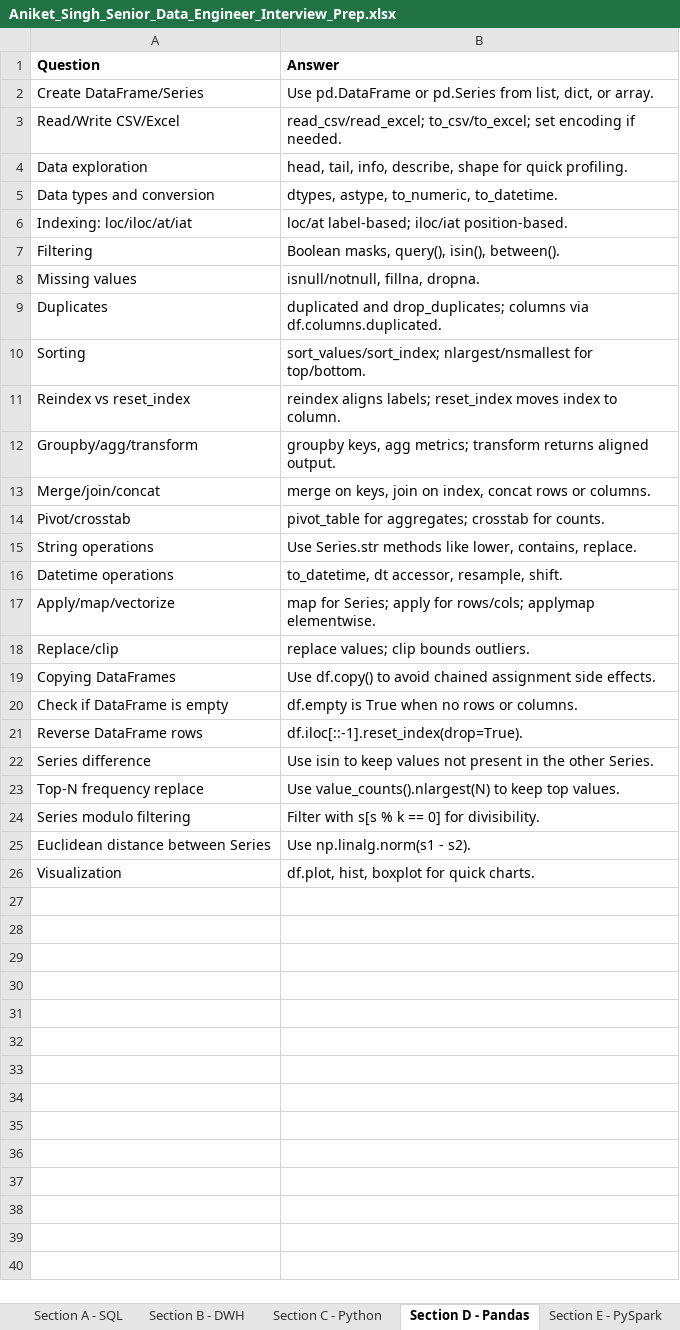
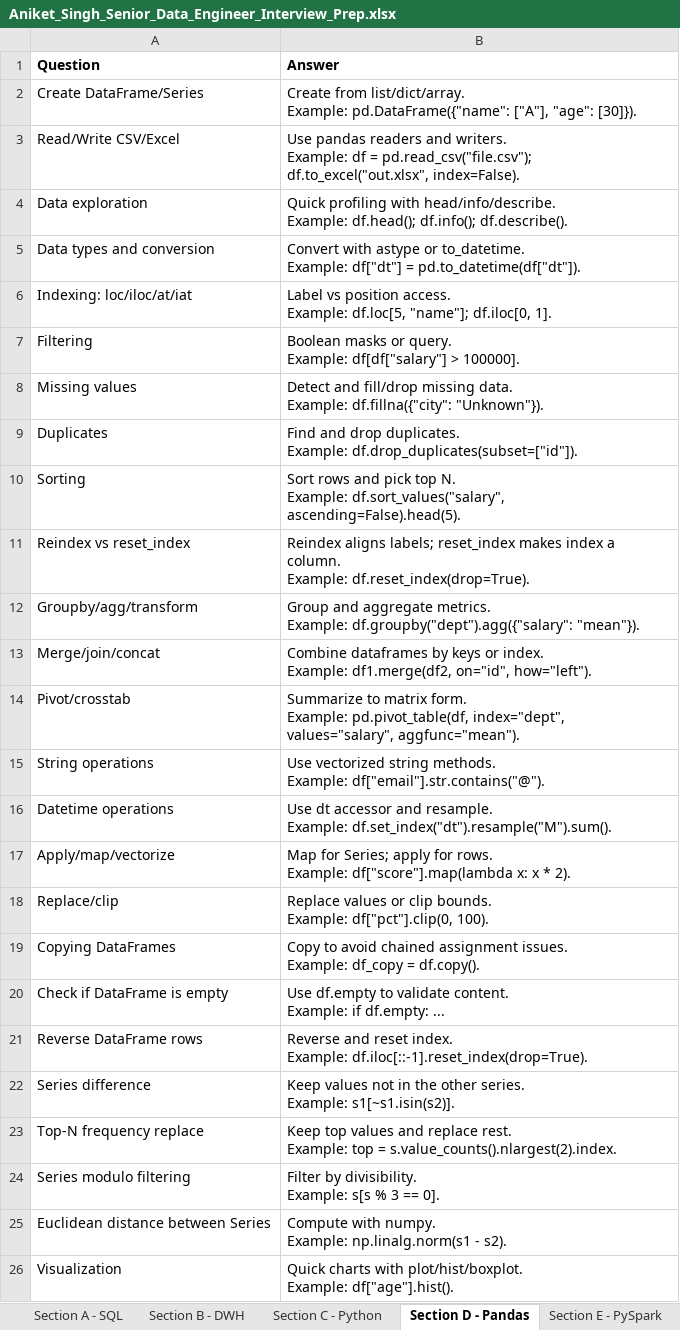
Before and after one commit to impalalogis/interviewprep, an Excel workbook: Aniket_Singh_Senior_Data_Engineer_Interview_Prep.xlsx, sheet Section D - Pandas, drawn as a sheet; values as stored, in another font and other column widths than the file's, no borders; ↵ is a line break in a cell; the diff names each change by its address in the sheet, - before the commit and + after, or states it on an @@ line.

```diff
--- a/Aniket_Singh_Senior_Data_Engineer_Interview_Prep.xlsx (sheet Section D - Pandas)
+++ b/Aniket_Singh_Senior_Data_Engineer_Interview_Prep.xlsx (sheet Section D - Pandas)
-B2 (Answer): Use pd.DataFrame or pd.Series from list, dict, or array.
+B2 (Answer): Create from list/dict/array. ↵ Example: pd.DataFrame({"name": ["A"], "age": [30]}).
-B3 (Answer): read_csv/read_excel; to_csv/to_excel; set encoding if needed.
+B3 (Answer): Use pandas readers and writers. ↵ Example: df = pd.read_csv("file.csv"); df.to_excel("out.xlsx", index=False).
-B4 (Answer): head, tail, info, describe, shape for quick profiling.
+B4 (Answer): Quick profiling with head/info/describe. ↵ Example: df.head(); df.info(); df.describe().
-B5 (Answer): dtypes, astype, to_numeric, to_datetime.
+B5 (Answer): Convert with astype or to_datetime. ↵ Example: df["dt"] = pd.to_datetime(df["dt"]).
-B6 (Answer): loc/at label-based; iloc/iat position-based.
+B6 (Answer): Label vs position access. ↵ Example: df.loc[5, "name"]; df.iloc[0, 1].
-B7 (Answer): Boolean masks, query(), isin(), between().
+B7 (Answer): Boolean masks or query. ↵ Example: df[df["salary"] > 100000].
-B8 (Answer): isnull/notnull, fillna, dropna.
+B8 (Answer): Detect and fill/drop missing data. ↵ Example: df.fillna({"city": "Unknown"}).
-B9 (Answer): duplicated and drop_duplicates; columns via df.columns.duplicated.
+B9 (Answer): Find and drop duplicates. ↵ Example: df.drop_duplicates(subset=["id"]).
-B10 (Answer): sort_values/sort_index; nlargest/nsmallest for top/bottom.
+B10 (Answer): Sort rows and pick top N. ↵ Example: df.sort_values("salary", ascending=False).head(5).
-B11 (Answer): reindex aligns labels; reset_index moves index to column.
+B11 (Answer): Reindex aligns labels; reset_index makes index a column. ↵ Example: df.reset_index(drop=True).
-B12 (Answer): groupby keys, agg metrics; transform returns aligned output.
+B12 (Answer): Group and aggregate metrics. ↵ Example: df.groupby("dept").agg({"salary": "mean"}).
-B13 (Answer): merge on keys, join on index, concat rows or columns.
+B13 (Answer): Combine dataframes by keys or index. ↵ Example: df1.merge(df2, on="id", how="left").
-B14 (Answer): pivot_table for aggregates; crosstab for counts.
+B14 (Answer): Summarize to matrix form. ↵ Example: pd.pivot_table(df, index="dept", values="salary", aggfunc="mean").
-B15 (Answer): Use Series.str methods like lower, contains, replace.
+B15 (Answer): Use vectorized string methods. ↵ Example: df["email"].str.contains("@").
-B16 (Answer): to_datetime, dt accessor, resample, shift.
+B16 (Answer): Use dt accessor and resample. ↵ Example: df.set_index("dt").resample("M").sum().
-B17 (Answer): map for Series; apply for rows/cols; applymap elementwise.
+B17 (Answer): Map for Series; apply for rows. ↵ Example: df["score"].map(lambda x: x * 2).
-B18 (Answer): replace values; clip bounds outliers.
+B18 (Answer): Replace values or clip bounds. ↵ Example: df["pct"].clip(0, 100).
-B19 (Answer): Use df.copy() to avoid chained assignment side effects.
+B19 (Answer): Copy to avoid chained assignment issues. ↵ Example: df_copy = df.copy().
-B20 (Answer): df.empty is True when no rows or columns.
+B20 (Answer): Use df.empty to validate content. ↵ Example: if df.empty: ...
-B21 (Answer): df.iloc[::-1].reset_index(drop=True).
+B21 (Answer): Reverse and reset index. ↵ Example: df.iloc[::-1].reset_index(drop=True).
-B22 (Answer): Use isin to keep values not present in the other Series.
+B22 (Answer): Keep values not in the other series. ↵ Example: s1[~s1.isin(s2)].
-B23 (Answer): Use value_counts().nlargest(N) to keep top values.
+B23 (Answer): Keep top values and replace rest. ↵ Example: top = s.value_counts().nlargest(2).index.
-B24 (Answer): Filter with s[s % k == 0] for divisibility.
+B24 (Answer): Filter by divisibility. ↵ Example: s[s % 3 == 0].
-B25 (Answer): Use np.linalg.norm(s1 - s2).
+B25 (Answer): Compute with numpy. ↵ Example: np.linalg.norm(s1 - s2).
-B26 (Answer): df.plot, hist, boxplot for quick charts.
+B26 (Answer): Quick charts with plot/hist/boxplot. ↵ Example: df["age"].hist().
```
Also changed, not shown: sheet Section I - Lead Scenarios, sheet Section R - Mock QA, sheet Section L - System Design, sheet Section P - Behavioral, sheet Section O - Databricks Jobs, sheet Section J - Databricks, 3 more sheets, other sheet tabs.
